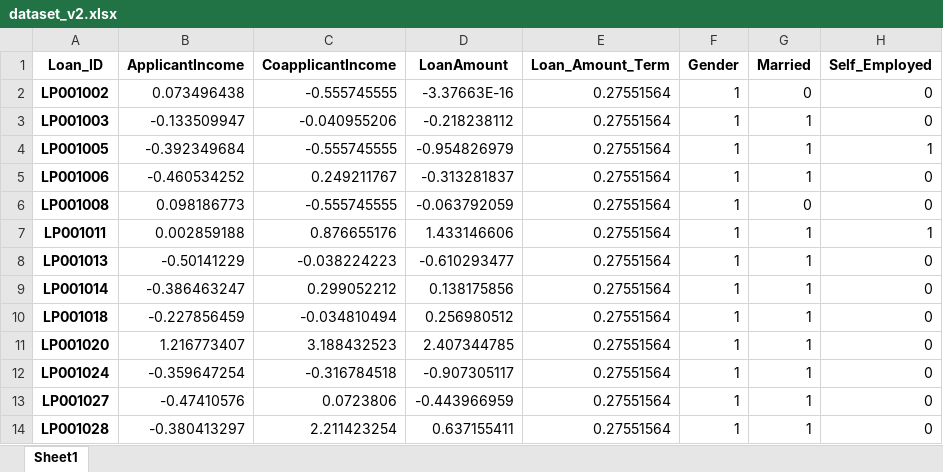
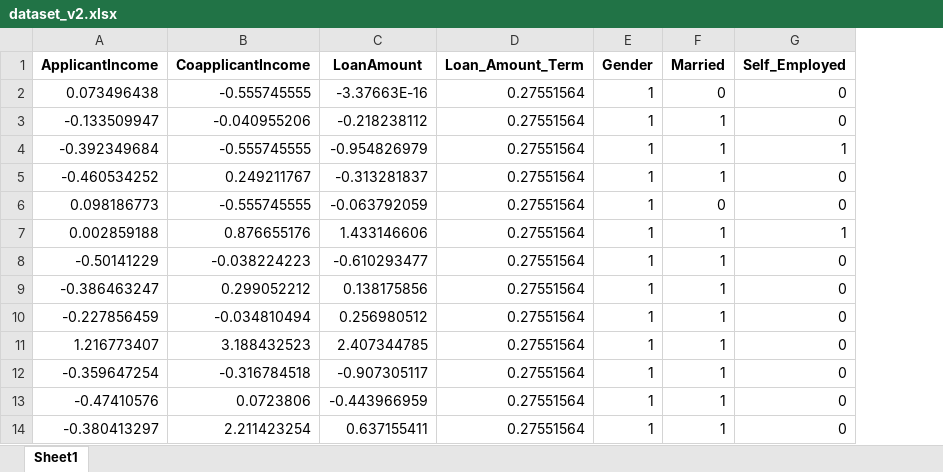
Before and after one commit to AnuOluwatomiwa/explainable-ai-credit-risk-assessment-project, an Excel workbook: data/dataset_v2.xlsx, sheet Sheet1, drawn as a sheet; only a part is shown; values as stored, in another font and other column widths than the file's, no borders; the diff names each change by its address in the sheet, - before the commit and + after, or states it on an @@ line.

```diff
--- a/data/dataset_v2.xlsx (sheet Sheet1)
+++ b/data/dataset_v2.xlsx (sheet Sheet1)
-column A (Loan_ID), rows 2-14: LP001002 | LP001003 | LP001005 | LP001006 | LP001008 | LP001011 | LP001013 | LP001014 | LP001018 | LP001020 | LP001024 | LP001027 | LP001028
```
Also changed, not shown: 2 other files.
